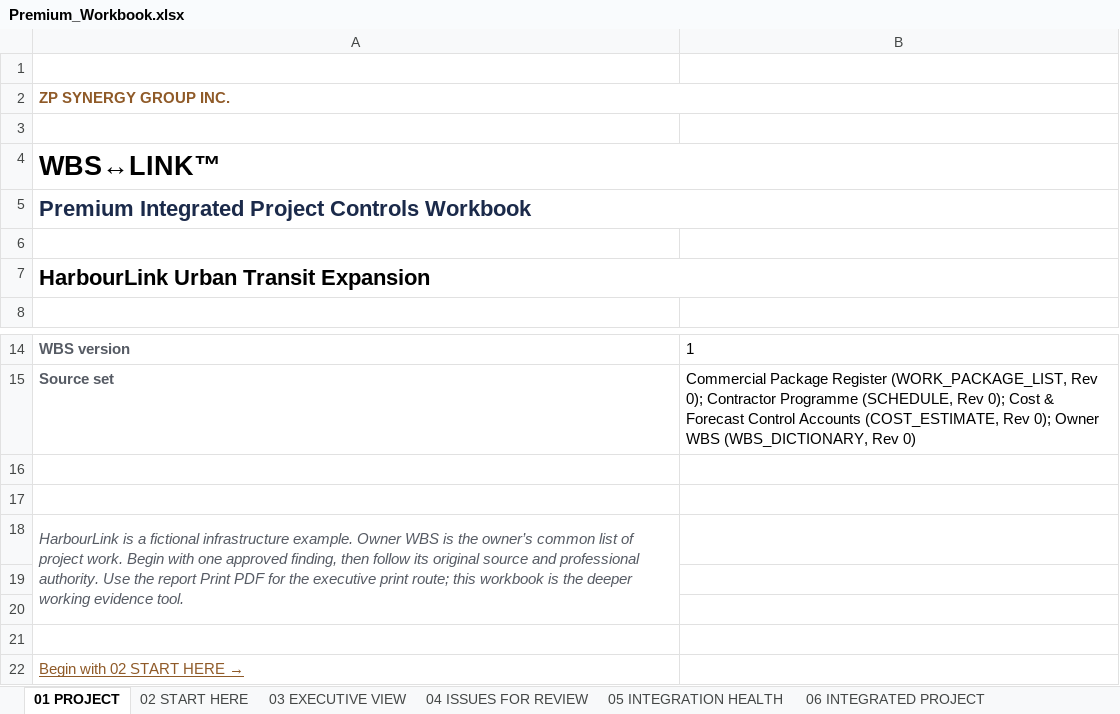
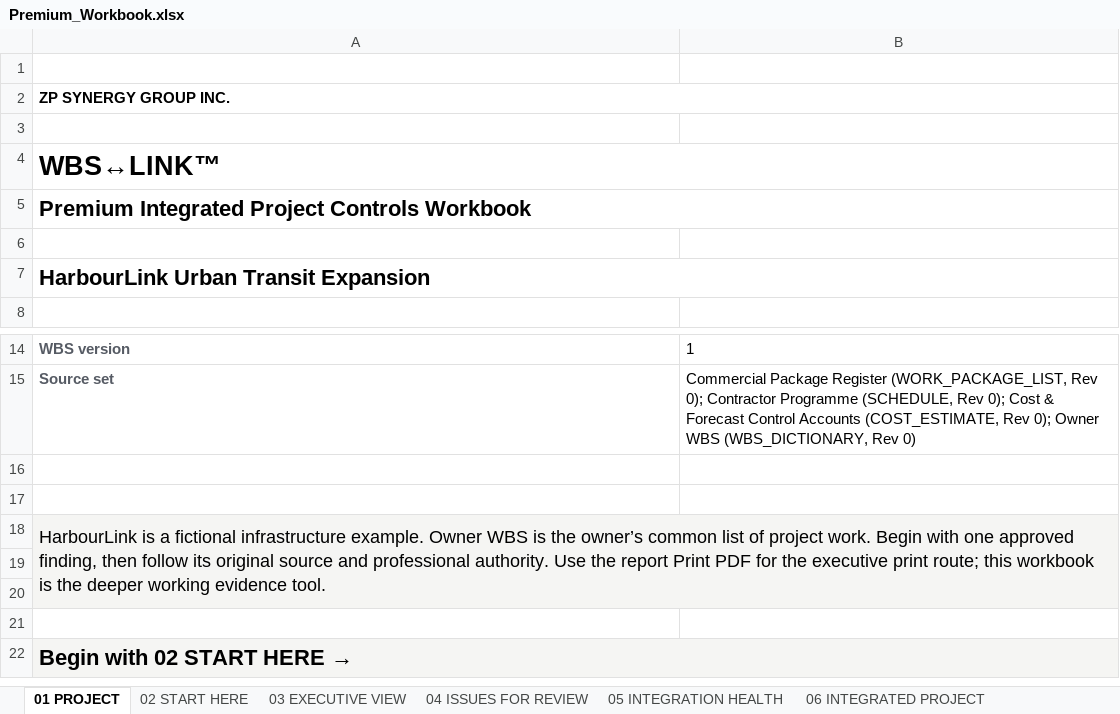
Before and after one commit to ZP-Projects/wbs-link, an Excel workbook: docs/examples/harbourlink/cycle1/Premium_Workbook.xlsx, sheet 01 PROJECT, drawn as a sheet; only a part is shown, gaps mark what is left out; values as stored, in another font and other column widths than the file's, no borders; the diff names each change by its address in the sheet, - before the commit and + after, or states it on an @@ line.

```diff
--- a/docs/examples/harbourlink/cycle1/Premium_Workbook.xlsx (sheet 01 PROJECT)
+++ b/docs/examples/harbourlink/cycle1/Premium_Workbook.xlsx (sheet 01 PROJECT)
-A2 text colour: #8F5A28
+A2 text colour: black
-A5 text colour: #1B2A4A
+A5 text colour: black
-A18:B20 fill: none
+A18:B20 fill: #F5F5F3
@@ A18 italic: on → off, text colour: #565B64 → black, text size: larger @@
-A18:A20 merged
+A18:B20 merged
-A22:B22 fill: none
+A22:B22 fill: #F5F5F3
@@ A22 text size: larger, text colour: #8F5A28 → black, bold: off → on, underline: on → off @@
+A22:B22 merged
```
Also changed, not shown: sheet 03 EXECUTIVE VIEW, sheet 02 START HERE, charts or pictures, docs/examples/harbourlink/cycle2/Premium_Workbook.xlsx, 20 other files.
